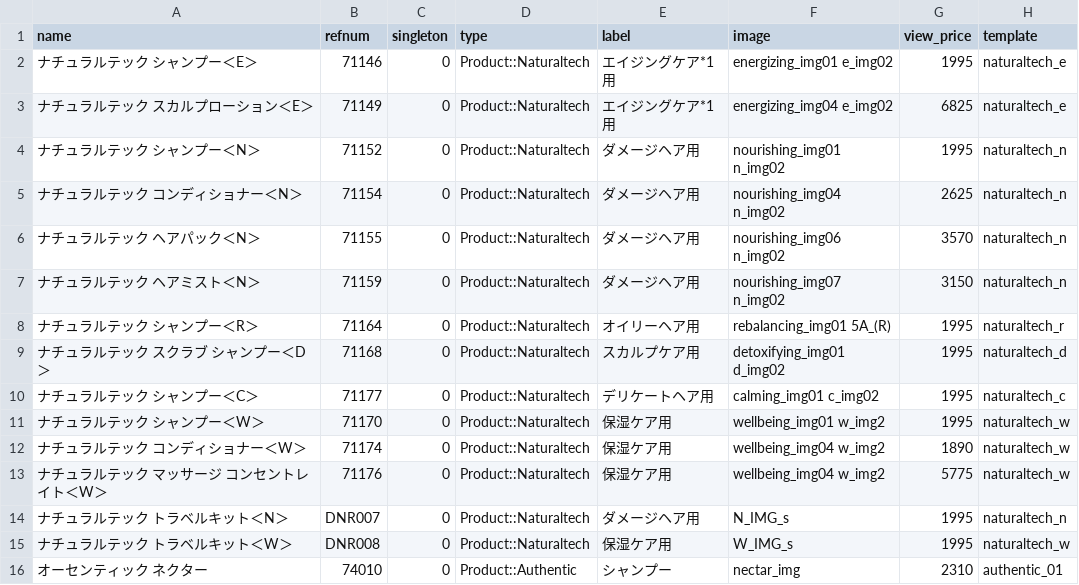
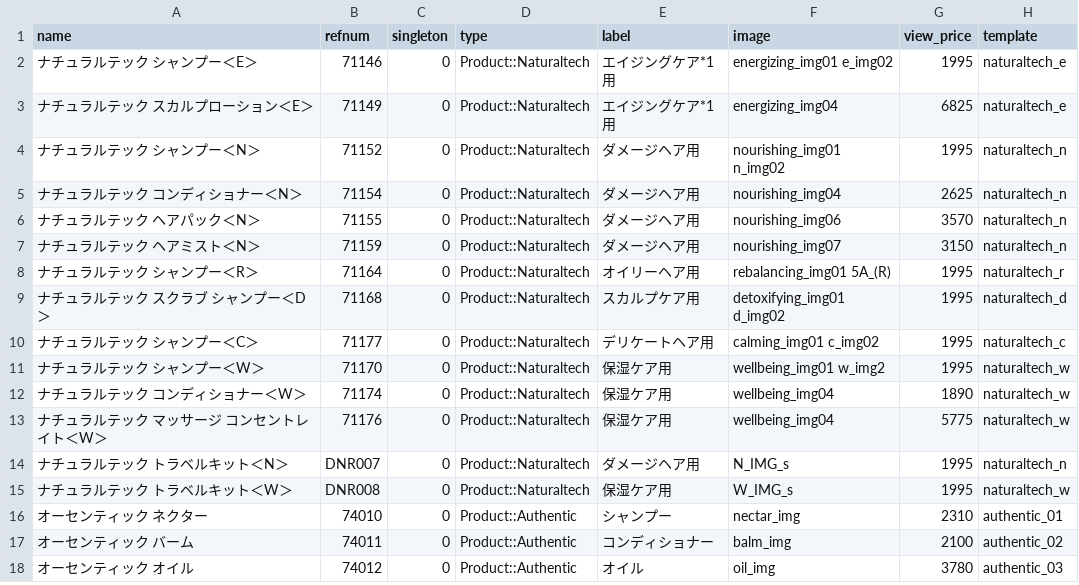
Before and after one commit to hironak/comfort-davines-1, a CSV file: presets/data/products.csv, drawn as a sheet; only a part is shown; the shorter side is filled out with more unchanged rows; the diff names each change by its address in the sheet, - before the commit and + after, or states it on an @@ line.

Commit message:
シャンプー以外のテクスチャ画像削除

```diff
--- a/presets/data/products.csv
+++ b/presets/data/products.csv
-F3 (image): energizing_img04 e_img02
+F3 (image): energizing_img04
-F5 (image): nourishing_img04 n_img02
+F5 (image): nourishing_img04
-F6 (image): nourishing_img06 n_img02
+F6 (image): nourishing_img06
-F7 (image): nourishing_img07 n_img02
+F7 (image): nourishing_img07
-F12:F13 (image): wellbeing_img04 w_img2
+F12:F13 (image): wellbeing_img04
```
